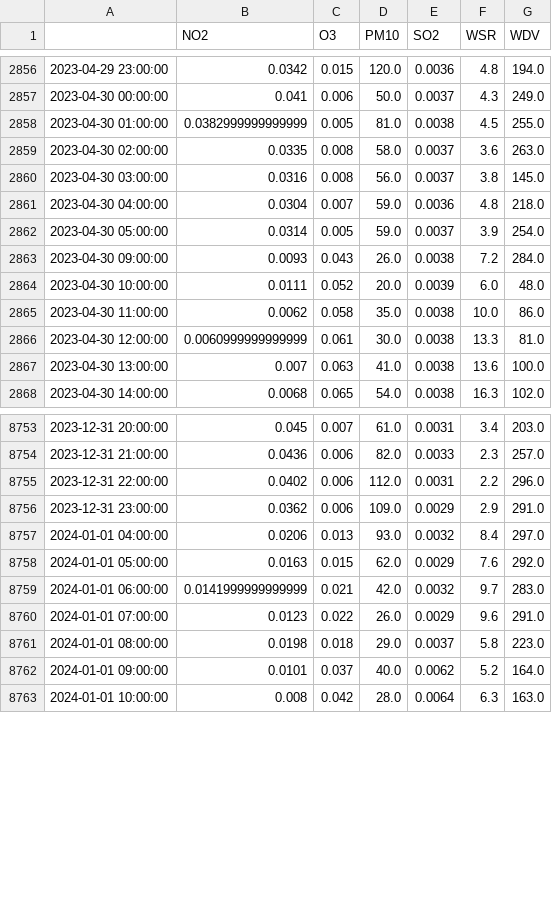
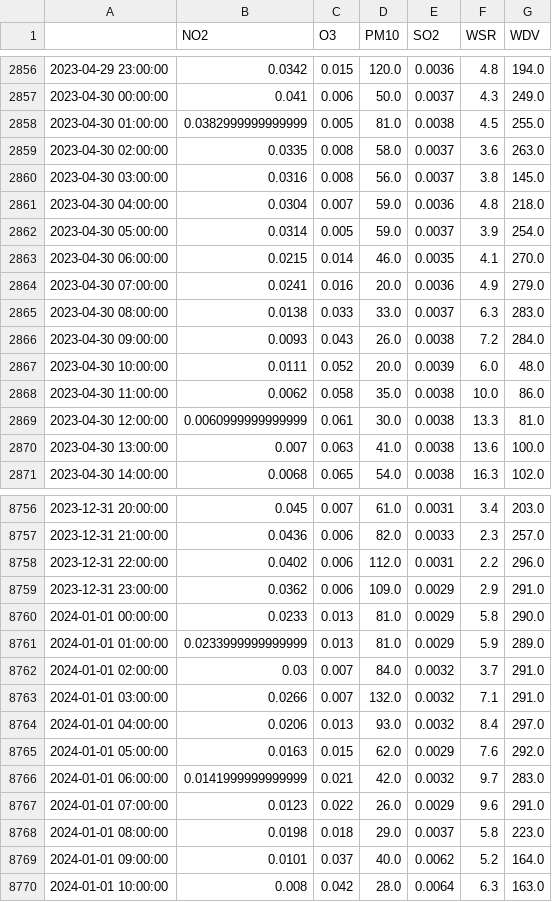
Before and after one commit to JuanjoBelt/MA2003B-PollutantFlowInTheWind, a CSV file: Methodology/01 Data Cleaning/Part II/Output/03.csv, drawn as a sheet; only a part is shown, gaps mark what is left out.

```diff
--- a/Methodology/01 Data Cleaning/Part II/Output/03.csv
+++ b/Methodology/01 Data Cleaning/Part II/Output/03.csv
@@ -2862,2 +2862,5 @@
 2023-04-30 05:00:00,0.0314,0.005,59.0,0.0037,3.9,254.0
+2023-04-30 06:00:00,0.0215,0.014,46.0,0.0035,4.1,270.0
+2023-04-30 07:00:00,0.0241,0.016,20.0,0.0036,4.9,279.0
+2023-04-30 08:00:00,0.0138,0.033,33.0,0.0037,6.3,283.0
 2023-04-30 09:00:00,0.0093,0.043,26.0,0.0038,7.2,284.0
@@ -8756,2 +8759,6 @@
 2023-12-31 23:00:00,0.0362,0.006,109.0,0.0029,2.9,291.0
+2024-01-01 00:00:00,0.0233,0.013,81.0,0.0029,5.8,290.0
+2024-01-01 01:00:00,0.0233999999999999,0.013,81.0,0.0029,5.9,289.0
+2024-01-01 02:00:00,0.03,0.007,84.0,0.0032,3.7,291.0
+2024-01-01 03:00:00,0.0266,0.007,132.0,0.0032,7.1,291.0
 2024-01-01 04:00:00,0.0206,0.013,93.0,0.0032,8.4,297.0
```
Also changed, not shown: Methodology/01 Data Cleaning/Part II/Output/00.csv, Methodology/01 Data Cleaning/Part II/Output/01.csv, 2 other files.
